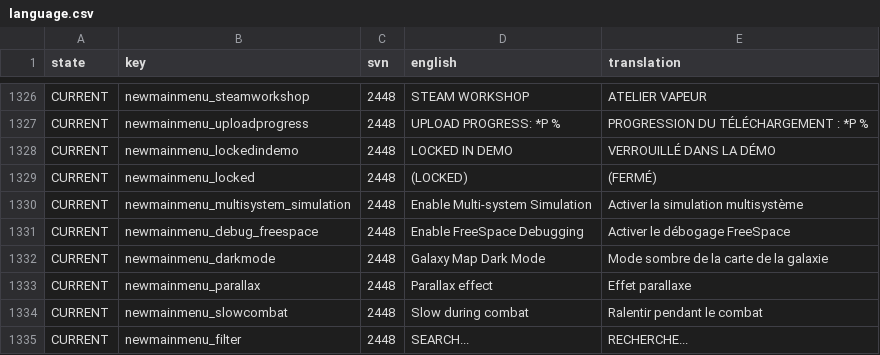
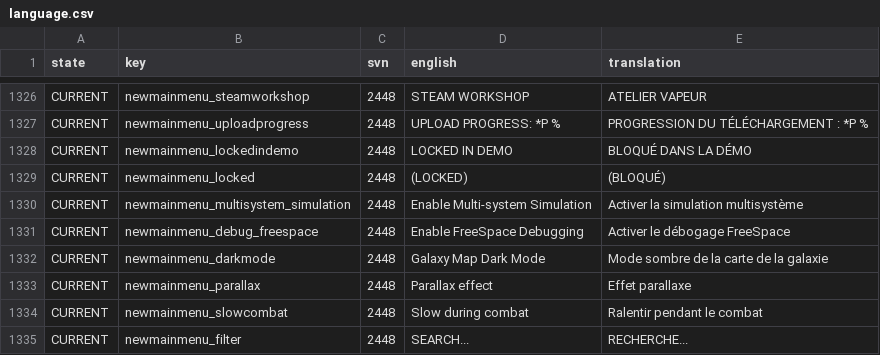
Before and after one commit to Totengeist/LastStarshipTranslations, a CSV file: latest/data/language/french/language.csv, drawn as a sheet; only a part is shown, gaps mark what is left out.

```diff
--- a/latest/data/language/french/language.csv
+++ b/latest/data/language/french/language.csv
@@ -1327,4 +1327,4 @@ CURRENT,newmainmenu_steamworkshop,2448,STEAM WORKSHOP,ATELIER VAPEUR
 CURRENT,newmainmenu_uploadprogress,2448,UPLOAD PROGRESS: *P %,PROGRESSION DU TÉLÉCHARGEMENT : *P %
-CURRENT,newmainmenu_lockedindemo,2448,LOCKED IN DEMO,VERROUILLÉ DANS LA DÉMO
-CURRENT,newmainmenu_locked,2448,(LOCKED),(FERMÉ)
+CURRENT,newmainmenu_lockedindemo,2448,LOCKED IN DEMO,BLOQUÉ DANS LA DÉMO
+CURRENT,newmainmenu_locked,2448,(LOCKED),(BLOQUÉ)
 CURRENT,newmainmenu_multisystem_simulation,2448,Enable Multi-system Simulation,Activer la simulation multisystème
```
Also changed, not shown: 5 other files.
